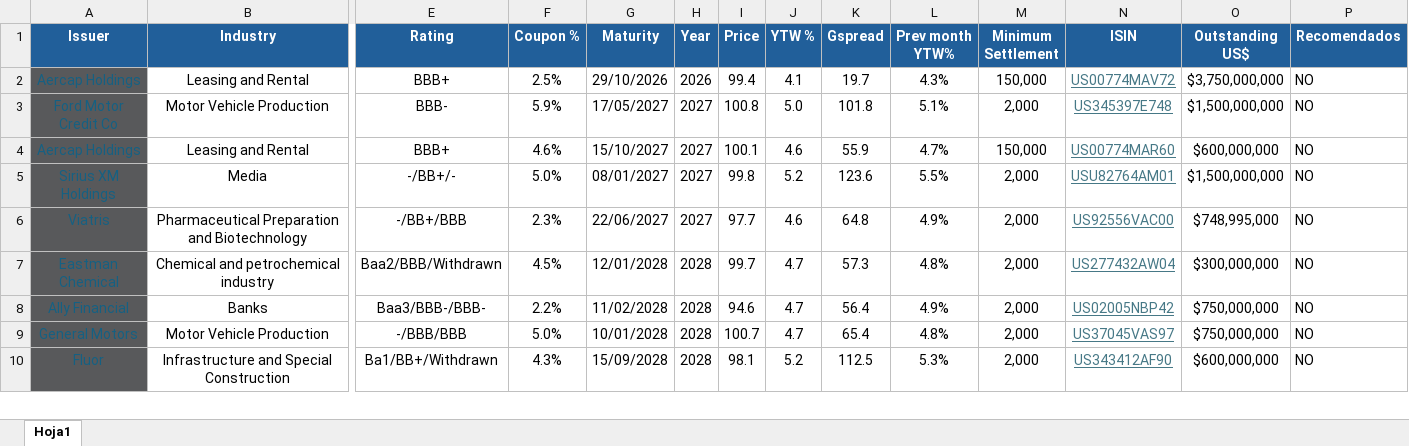
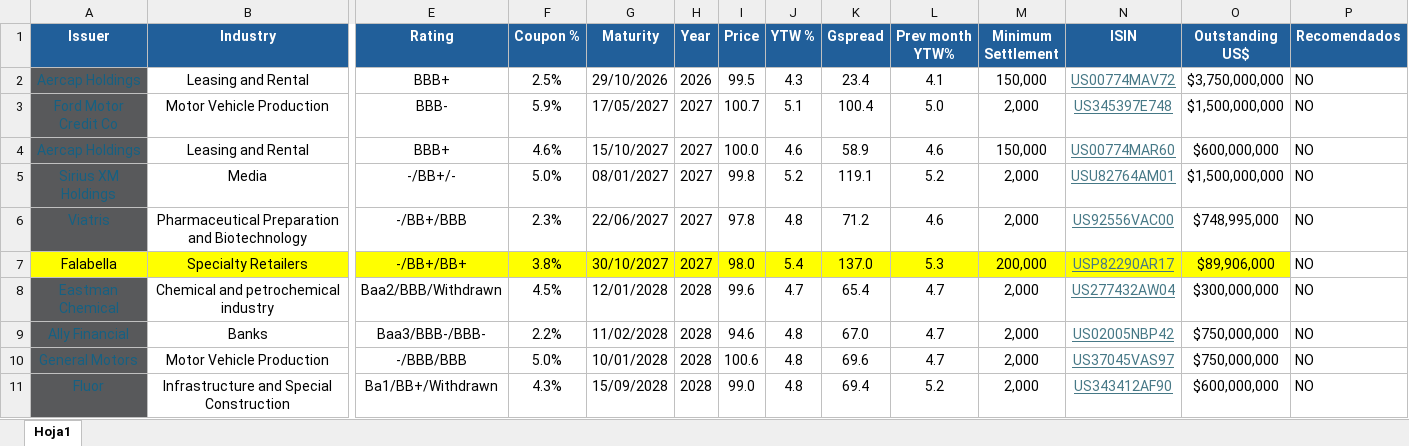
Before and after one commit to MartinFCA/Bonos-FCA, an Excel workbook: Bonos Ejemplo.xlsx, sheet Hoja1, drawn as a sheet; only a part is shown, gaps mark what is left out; values as stored, in another font and other column widths than the file's, no borders; conditional formats and table styles not drawn; addresses are those after the commit; rows hold the shown columns only; the diff covers the shown part only; the diff names each change by its address in the sheet, - before the commit and + after, or states it on an @@ line.

Commit message:
Add files via upload

```diff
--- a/Bonos Ejemplo.xlsx (sheet Hoja1)
+++ b/Bonos Ejemplo.xlsx (sheet Hoja1)
-I2 (Price): 99.4
+I2 (Price): 99.5
-J2 (YTW %): 4.1
+J2 (YTW %): 4.3
-K2 (Gspread): 19.7
+K2 (Gspread): 23.4
-L2 (Prev month YTW%): 4.3%
+L2 (Prev month YTW%): 4.1
-I3 (Price): 100.8
+I3 (Price): 100.7
-J3 (YTW %): 5.0
+J3 (YTW %): 5.1
-K3 (Gspread): 101.8
+K3 (Gspread): 100.4
-L3 (Prev month YTW%): 5.1%
+L3 (Prev month YTW%): 5.0
-I4 (Price): 100.1
+I4 (Price): 100.0
-K4 (Gspread): 55.9
+K4 (Gspread): 58.9
-L4 (Prev month YTW%): 4.7%
+L4 (Prev month YTW%): 4.6
-K5 (Gspread): 123.6
+K5 (Gspread): 119.1
-L5 (Prev month YTW%): 5.5%
+L5 (Prev month YTW%): 5.2
-I6 (Price): 97.7
+I6 (Price): 97.8
-J6 (YTW %): 4.6
+J6 (YTW %): 4.8
-K6 (Gspread): 64.8
+K6 (Gspread): 71.2
-L6 (Prev month YTW%): 4.9%
+L6 (Prev month YTW%): 4.6
+row 7: Falabella | Specialty Retailers | -/BB+/BB+ | 3.8% | 30/10/2027 | 2027 | 98.0 | 5.4 | 137.0 | 5.3 | 200,000 | USP82290AR17 | $89,906,000 | NO
-I8 (Price): 99.7
+I8 (Price): 99.6
-K8 (Gspread): 57.3
+K8 (Gspread): 65.4
-L8 (Prev month YTW%): 4.8%
+L8 (Prev month YTW%): 4.7
-J9:J10 (YTW %): 4.7
+J9:J10 (YTW %): 4.8
-K9 (Gspread): 56.4
+K9 (Gspread): 67.0
-L9 (Prev month YTW%): 4.9%
+L9 (Prev month YTW%): 4.7
-I10 (Price): 100.7
+I10 (Price): 100.6
-K10 (Gspread): 65.4
+K10 (Gspread): 69.6
-L10 (Prev month YTW%): 4.8%
+L10 (Prev month YTW%): 4.7
-I11 (Price): 98.1
+I11 (Price): 99.0
-J11 (YTW %): 5.2
+J11 (YTW %): 4.8
-K11 (Gspread): 112.5
+K11 (Gspread): 69.4
-L11 (Prev month YTW%): 5.3%
+L11 (Prev month YTW%): 5.2
```
Also changed, not shown: 2 added rows and 203 edited cells elsewhere in this sheet, formulas that keep their value.
